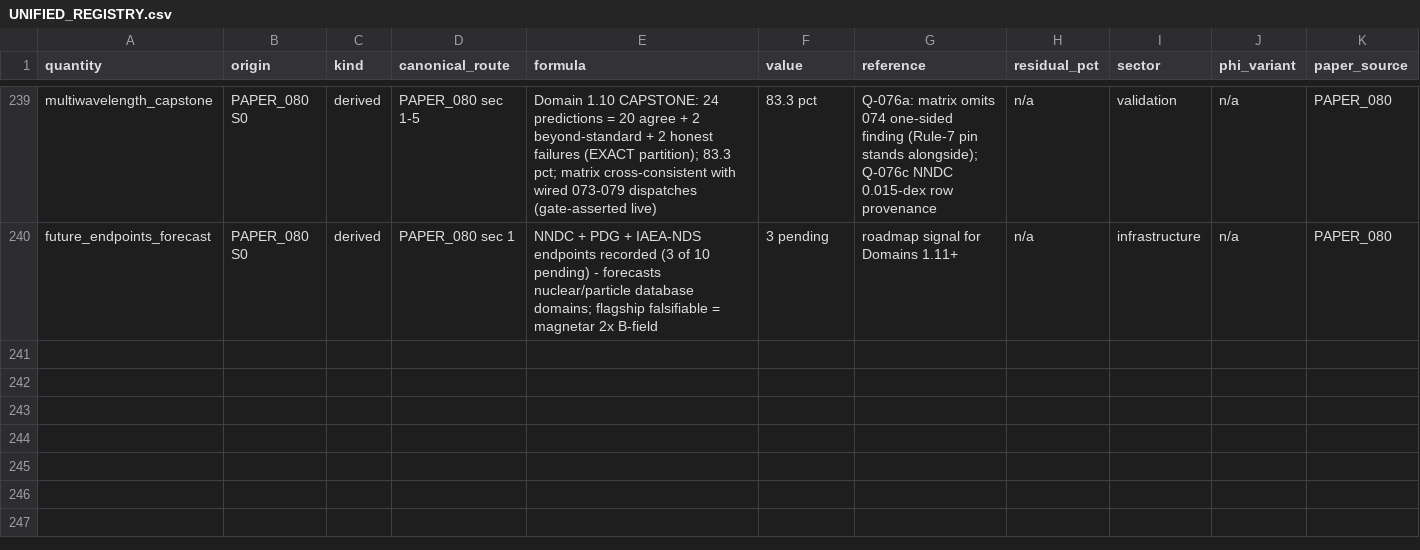
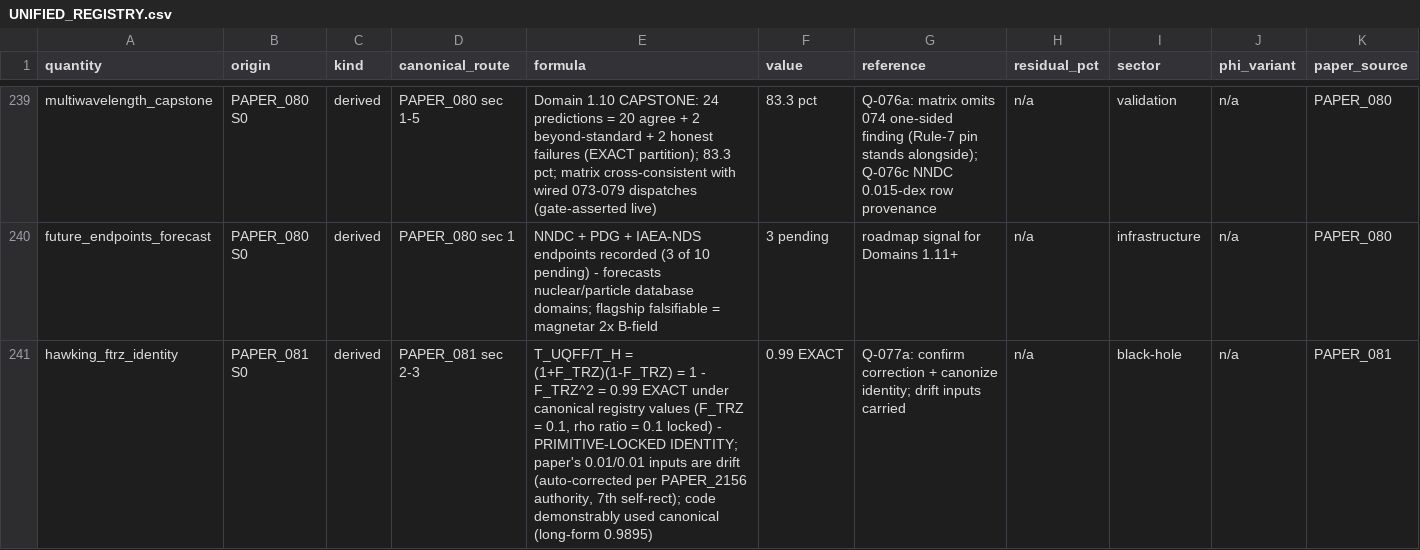
Before and after one commit to Daniel8Murphy0007/Star-Magic-Program, a CSV file: UNIFIED_REGISTRY.csv, drawn as a sheet; only a part is shown, gaps mark what is left out; rows hold the shown columns only; the diff covers the shown part only; the diff names each change by its address in the sheet, - before the commit and + after, or states it on an @@ line.

Commit message:
v0.84.0 BAND 1: PAPER_081 wired - 1-F_TRZ^2 IDENTITY (7TH SELF-RECT)
PAPER_081 UQFF-Modified Hawking Temperature (OPEN_RULING Q-077):
  DOMAIN 1.11 OPENS (black-hole physics).

  7TH SELF-RECTIFICATION (pre-authorized drift correction,
  PAPER_2156 authority): the paper's stated inputs f_TRZ = 0.01
  and rho_SCm/rho_UA = 0.01 are DRIFT - the registry has F_TRZ =
  0.1 (LAB-VALIDATED in PAPER_072) and the LOCKED coupling
  rho_SCm/rho_UA = F_TRZ = 0.1.

  Under CANONICAL values the headline closes EXACTLY:
    T_UQFF/T_H = (1 + F_TRZ)(1 - F_TRZ) = 1 - F_TRZ^2 = 0.99
  - a PRIMITIVE-LOCKED IDENTITY.

  DECISIVE EVIDENCE the original code used canonical values:
  the paper's own long-form result 1.512e-14/1.528e-14 = 0.9895
  ~ 0.99, NOT the 0.9999 its prose inputs would give. The drift
  inputs are carried alongside for the ruling.

  T_H anchor chains VERIFIED: SgrA* 1.54e-14 K; M87/stellar/NS
  mass-inverse scaling; NS 4.4e-8 K; primordial-BH row pins
  M = 1e10 kg (T = 1.23e13 K). Table dual-ratio defect
  (0.9999 vs 0.9899 for a mass-independent ratio) pinned.
  6/6 validator tests + C++ cross-check recorded.

Q-077 queued. Gate 602 assertions 0 failures. Registry 244 rows /
477 edges / 85 citation ledgers. Wired 85/2,255 (10 clean, 75
OPEN_RULING). Next: PAPER_082.

```diff
--- a/UNIFIED_REGISTRY.csv
+++ b/UNIFIED_REGISTRY.csv
+row 241: hawking_ftrz_identity | PAPER_081 S0 | derived | PAPER_081 sec 2-3 | T_UQFF/T_H = (1+F_TRZ)(1-F_TRZ) = 1 - F_TRZ^2 = 0.99 EXACT under canonical registry values (F_TRZ = 0.1, rho ratio = 0.1 locked) - PRIMITIVE-LOCKED IDENTITY; paper's 0.01/0.01 inputs are drift (auto-corrected per PAPER_2156 authority, 7th self-rect); code demonstrably used canonical (long-form 0.9895) | 0.99 EXACT | Q-077a: confirm correction + canonize identity; drift inputs carried | n/a | black-hole | n/a | PAPER_081
```
Also changed, not shown: 1 added row elsewhere in this file, UNIFIED_REGISTRY_CORPUS_CITATIONS.csv, UNIFIED_REGISTRY_GRAPH.csv, 10 other files.
